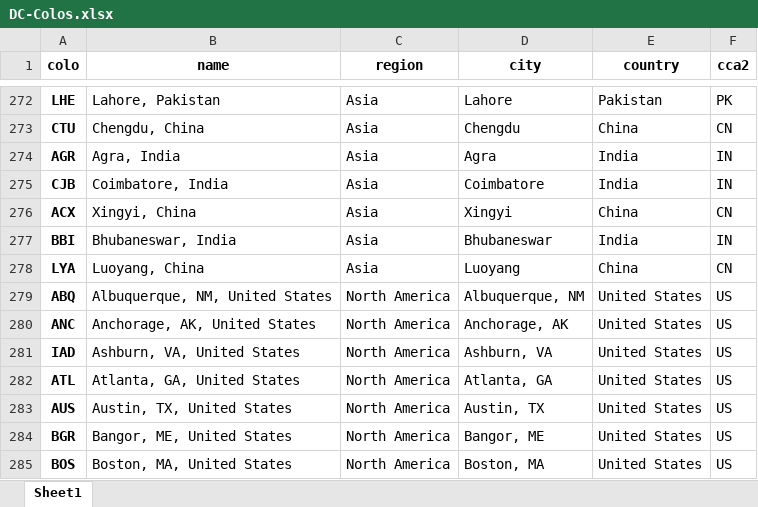
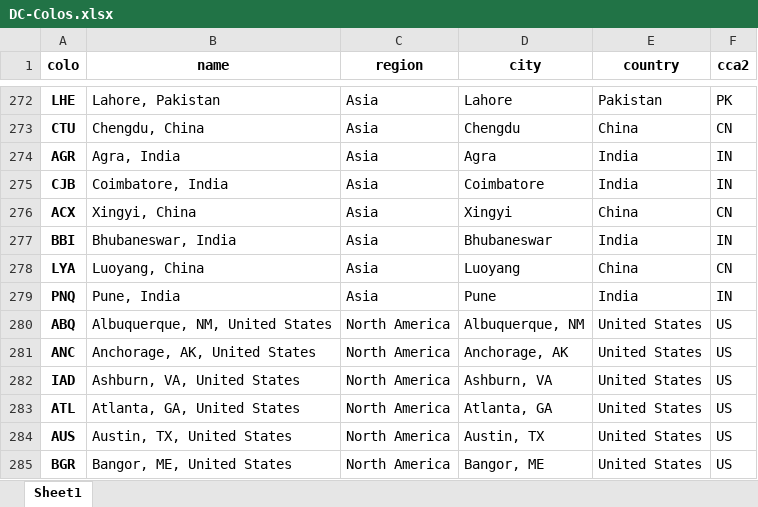
Before and after one commit to adamb/cloudflare-colo-list, an Excel workbook: DC-Colos.xlsx, sheet Sheet1, drawn as a sheet; only a part is shown, gaps mark what is left out; the shorter side is filled out with more unchanged rows; values as stored, in another font and other column widths than the file's, no borders; the diff names each change by its address in the sheet, - before the commit and + after, or states it on an @@ line.

```diff
--- a/DC-Colos.xlsx (sheet Sheet1)
+++ b/DC-Colos.xlsx (sheet Sheet1)
+row 279: PNQ | Pune, India | Asia | Pune | India | IN
```
Also changed, not shown: 2 other files.
